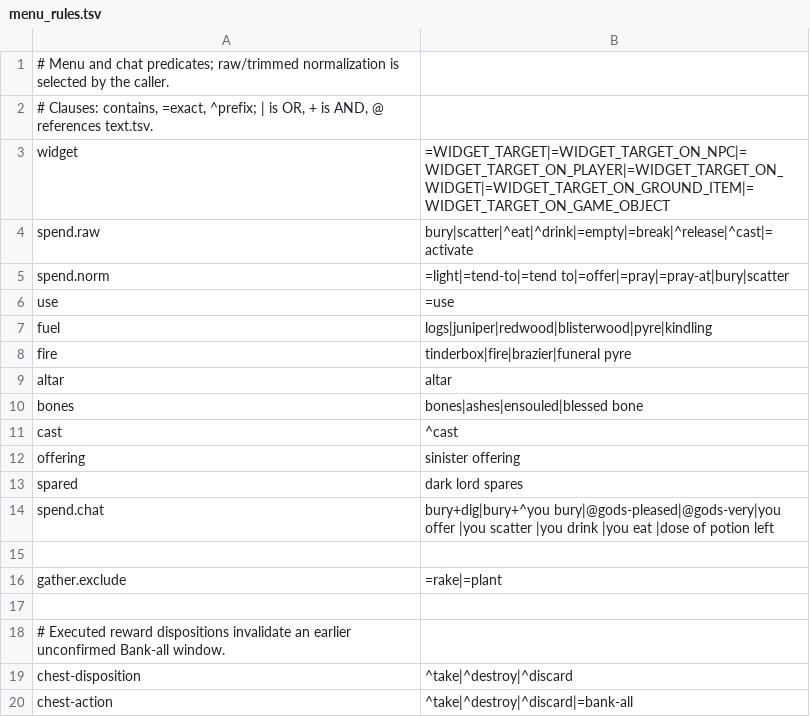
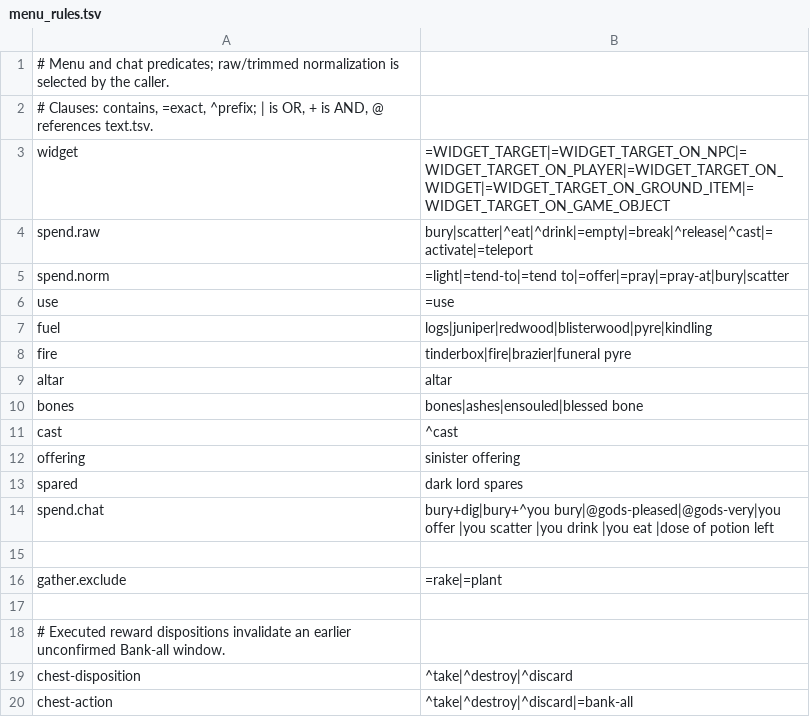
Before and after one commit to xRampageous/gp-manager, a TSV file: src/main/resources/com/gpmanager/model/menu_rules.tsv, drawn as a sheet.

```diff
--- a/src/main/resources/com/gpmanager/model/menu_rules.tsv
+++ b/src/main/resources/com/gpmanager/model/menu_rules.tsv
@@ -3,3 +3,3 @@
 widget	=WIDGET_TARGET|=WIDGET_TARGET_ON_NPC|=WIDGET_TARGET_ON_PLAYER|=WIDGET_TARGET_ON_WIDGET|=WIDGET_TARGET_ON_GROUND_ITEM|=WIDGET_TARGET_ON_GAME_OBJECT
-spend.raw	bury|scatter|^eat|^drink|=empty|=break|^release|^cast|=activate
+spend.raw	bury|scatter|^eat|^drink|=empty|=break|^release|^cast|=activate|=teleport
 spend.norm	=light|=tend-to|=tend to|=offer|=pray|=pray-at|bury|scatter
```
Also changed, not shown: src/main/resources/com/gpmanager/model/gem_containers.tsv, src/main/resources/com/gpmanager/model/patterns.tsv, 25 other files.
